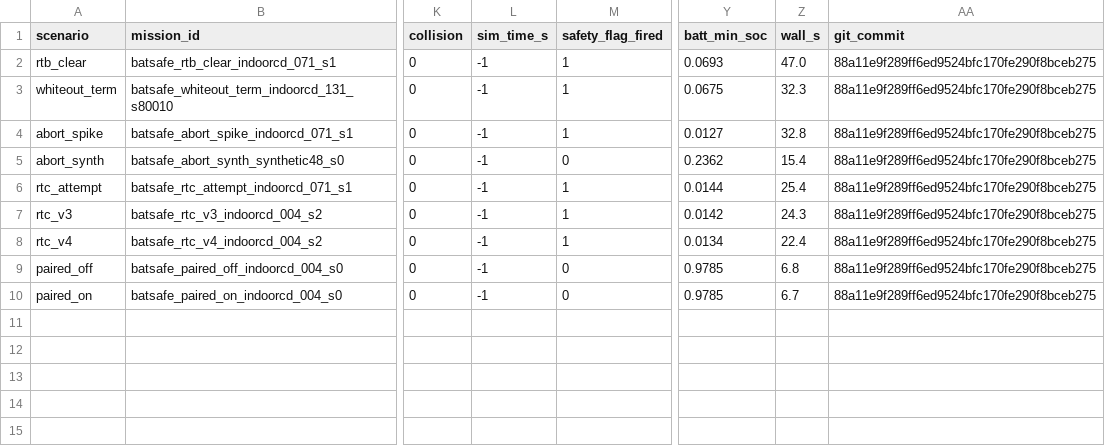
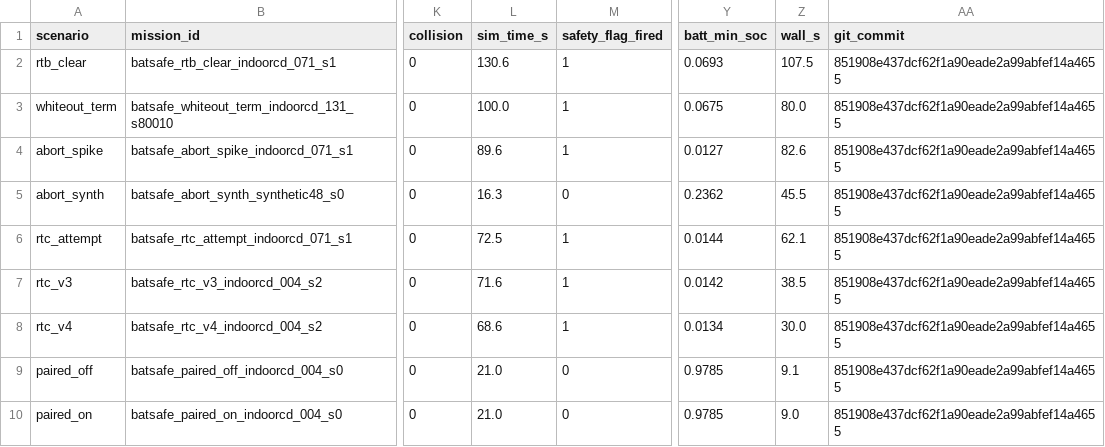
Before and after one commit to whtetigr2/ThermoNav, a CSV file: sim/battery_safety_validation.csv, drawn as a sheet; only a part is shown, gaps mark what is left out; the diff names each change by its address in the sheet, - before the commit and + after, or states it on an @@ line.

Commit message:
Graduate dynlayer v3 (data+docs): TN paired sweep at 851908e (104 rows, OFF 43/48 -> ON 7/48, 36 fixed / 0 broken, 0 mismatched rows vs research sweep on 18 fields; 071 head-on v1.0 starvation cell reproduces 469 refusals / 0.98m; sim_time_s live on TN); battery safety validation re-run on wired tree 6/6 gates PASS 0 collisions, behavioral fields identical to graduation record (CSVs re-stamped 851908e, calibration diff stamp-only); DYNLayer_RESULTS.md ThermoNav graduation record (incl. not-ported fpwide/fresh + threat-analytic, caveats carried); README/REDTEAM/sim README updated (movers blindness line superseded with scope boundaries)

```diff
--- a/sim/battery_safety_validation.csv
+++ b/sim/battery_safety_validation.csv
-L2 (sim_time_s): -1
+L2 (sim_time_s): 130.6
-Z2 (wall_s): 47.0
+Z2 (wall_s): 107.5
-AA2:AA10 (git_commit): 88a11e9f289ff6ed9524bfc170fe290f8bceb275
+AA2:AA10 (git_commit): 851908e437dcf62f1a90eade2a99abfef14a4655
-L3 (sim_time_s): -1
+L3 (sim_time_s): 100.0
-Z3 (wall_s): 32.3
+Z3 (wall_s): 80.0
-L4 (sim_time_s): -1
+L4 (sim_time_s): 89.6
-Z4 (wall_s): 32.8
+Z4 (wall_s): 82.6
-L5 (sim_time_s): -1
+L5 (sim_time_s): 16.3
-Z5 (wall_s): 15.4
+Z5 (wall_s): 45.5
-L6 (sim_time_s): -1
+L6 (sim_time_s): 72.5
-Z6 (wall_s): 25.4
+Z6 (wall_s): 62.1
-L7 (sim_time_s): -1
+L7 (sim_time_s): 71.6
-Z7 (wall_s): 24.3
+Z7 (wall_s): 38.5
-L8 (sim_time_s): -1
+L8 (sim_time_s): 68.6
-Z8 (wall_s): 22.4
+Z8 (wall_s): 30.0
-L9:L10 (sim_time_s): -1
+L9:L10 (sim_time_s): 21.0
-Z9 (wall_s): 6.8
+Z9 (wall_s): 9.1
-Z10 (wall_s): 6.7
+Z10 (wall_s): 9.0
```
Also changed, not shown: sim/battery_safety_calibration.csv, 7 other files.
